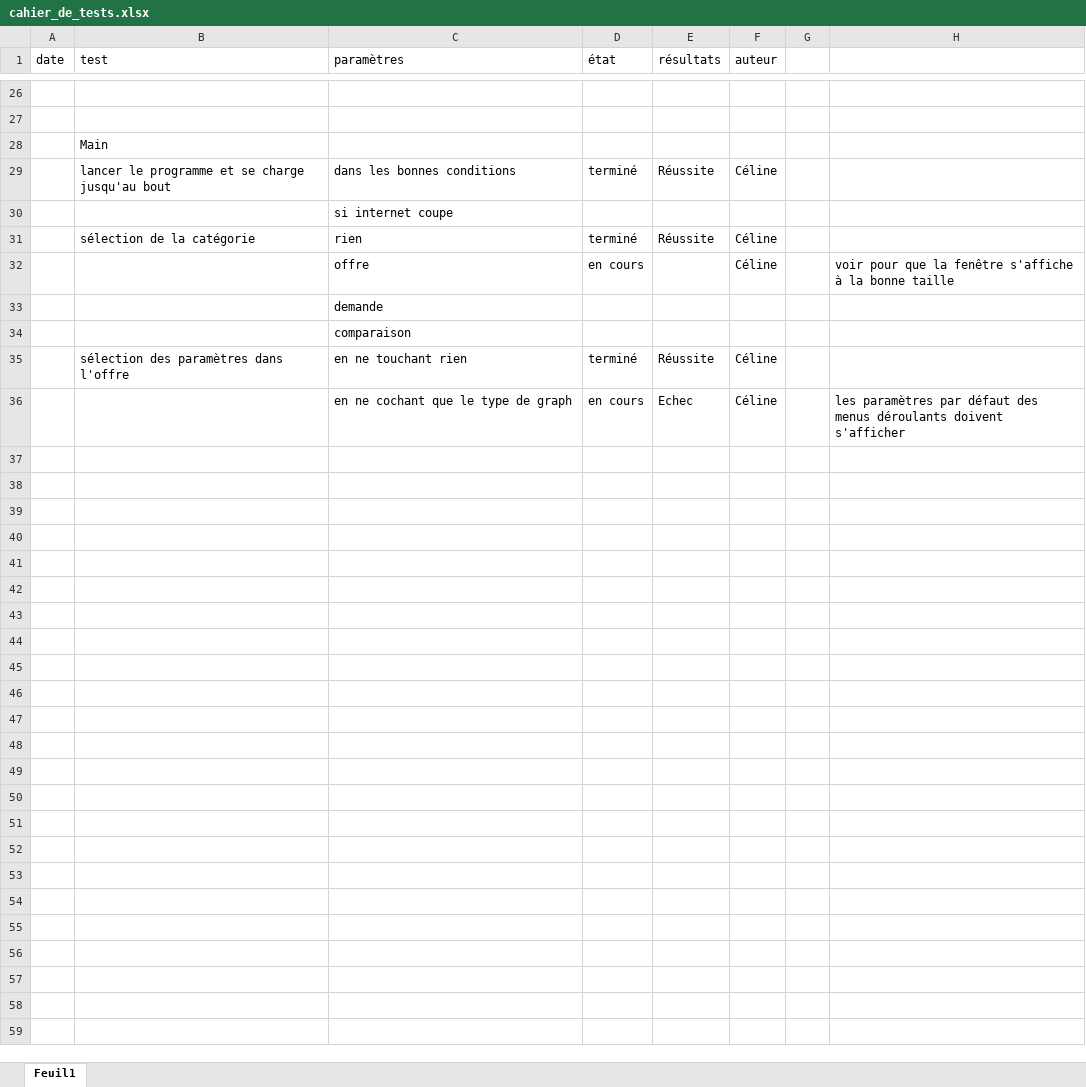
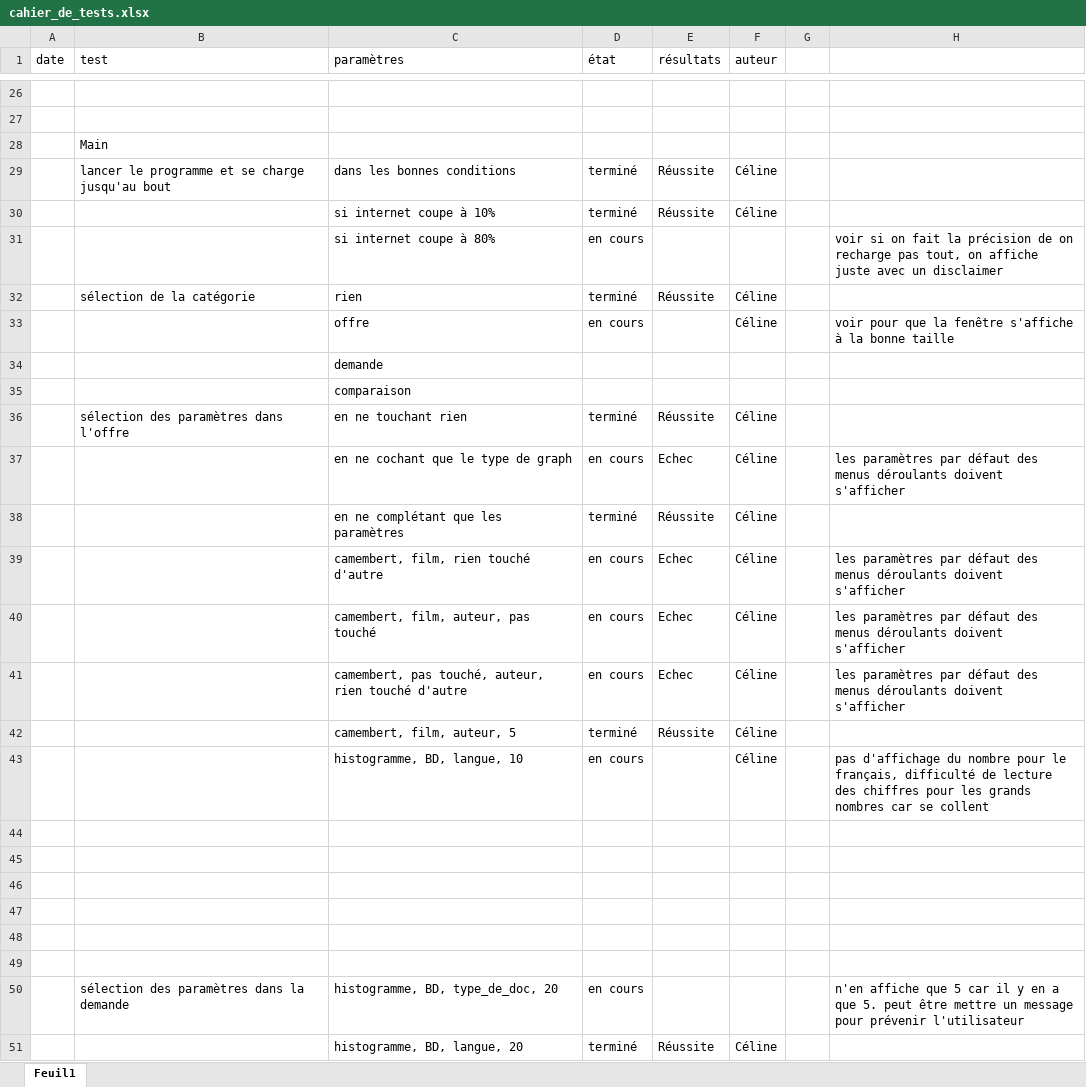
Before and after one commit to CelinePN/analysts, an Excel workbook: cahier_de_tests.xlsx, sheet Feuil1, drawn as a sheet; only a part is shown, gaps mark what is left out; values as stored, in another font and other column widths than the file's, no borders; conditional formats not drawn; removed rows and columns are numbered as before the commit, all else as after; the diff names each change by its address in the sheet, - before the commit and + after, or states it on an @@ line.

Commit message:
Update cahier_de_tests.xlsx

```diff
--- a/cahier_de_tests.xlsx (sheet Feuil1)
+++ b/cahier_de_tests.xlsx (sheet Feuil1)
-row 30:  |  | si internet coupe
+row 30:  |  | si internet coupe à 10% | terminé | Réussite | Céline
+row 31:  |  | si internet coupe à 80% | en cours |  |  |  | voir si on fait la précision de on recharge pas tout, on affiche juste avec un disclaimer
+row 38:  |  | en ne complétant que les paramètres | terminé | Réussite | Céline
+row 39:  |  | camembert, film, rien touché d'autre | en cours | Echec | Céline |  | les paramètres par défaut des menus déroulants doivent s'afficher
+row 40:  |  | camembert, film, auteur, pas touché | en cours | Echec | Céline |  | les paramètres par défaut des menus déroulants doivent s'afficher
+row 41:  |  | camembert, pas touché, auteur, rien touché d'autre | en cours | Echec | Céline |  | les paramètres par défaut des menus déroulants doivent s'afficher
+row 42:  |  | camembert, film, auteur, 5 | terminé | Réussite | Céline
+row 43:  |  | histogramme, BD, langue, 10 | en cours |  | Céline |  | pas d'affichage du nombre pour le français, difficulté de lecture des chiffres pour les grands nombres car se collent
+row 44: (empty)
+row 45: (empty)
+row 46: (empty)
+row 47: (empty)
+row 48: (empty)
+row 49: (empty)
+row 50:  | sélection des paramètres dans la demande | histogramme, BD, type_de_doc, 20 | en cours |  |  |  | n'en affiche que 5 car il y en a que 5. peut être mettre un message pour prévenir l'utilisateur
+row 51:  |  | histogramme, BD, langue, 20 | terminé | Réussite | Céline
```
